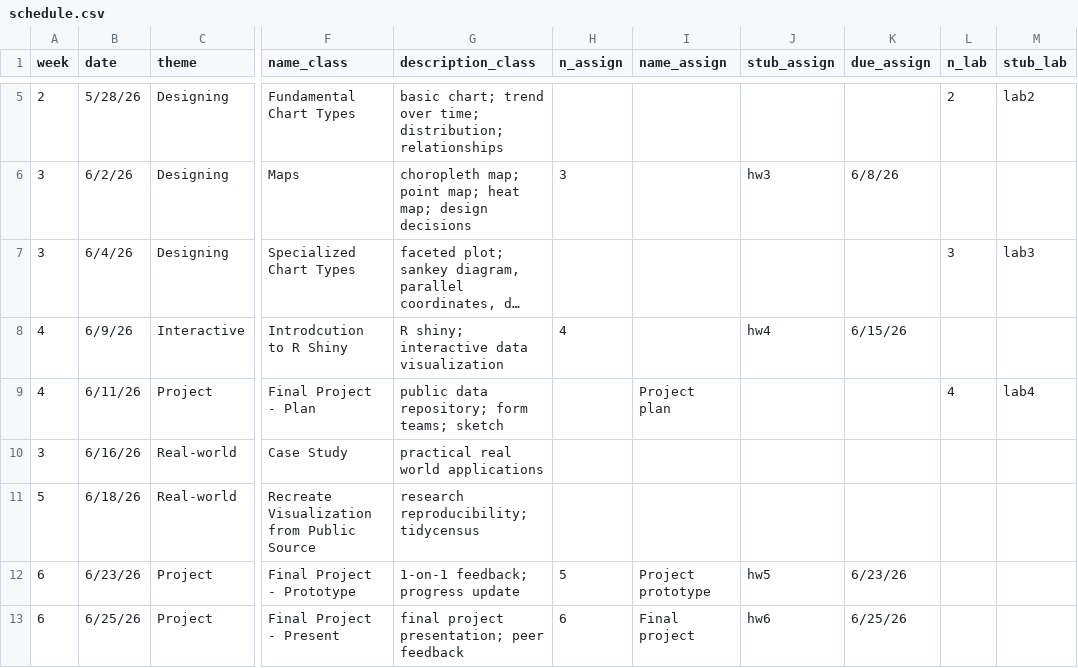
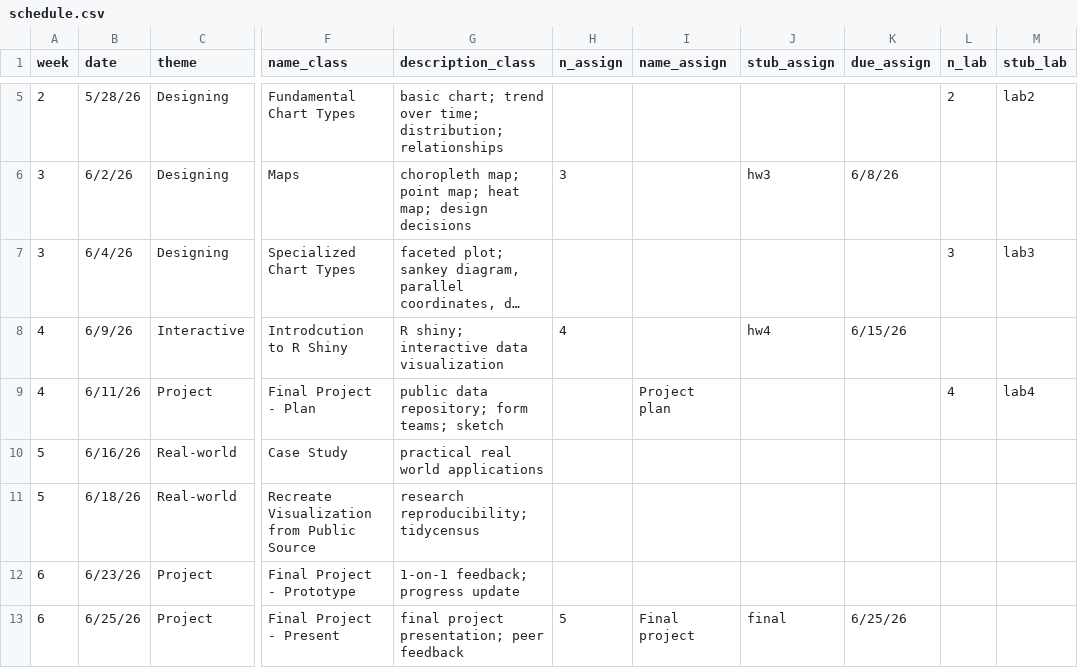
Before and after one commit to pubh6199-data-viz-with-r/2026-Summer, a CSV file: schedule.csv, drawn as a sheet; only a part is shown, gaps mark what is left out; long unchanged cells end in …; the diff names each change by its address in the sheet, - before the commit and + after, or states it on an @@ line.

```diff
--- a/schedule.csv
+++ b/schedule.csv
-A10 (week): 3
+A10 (week): 5
-H12 (n_assign): 5
+H12 (n_assign): (empty)
-I12 (name_assign): Project prototype
+I12 (name_assign): (empty)
-J12 (stub_assign): hw5
+J12 (stub_assign): (empty)
-K12 (due_assign): 6/23/26
+K12 (due_assign): (empty)
-H13 (n_assign): 6
+H13 (n_assign): 5
-J13 (stub_assign): hw6
+J13 (stub_assign): final
```
Also changed, not shown: 36 other files.
